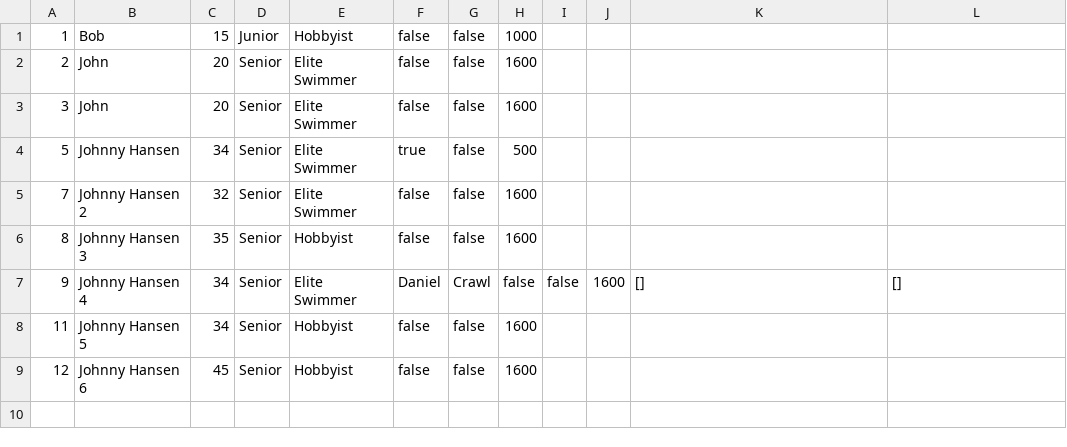
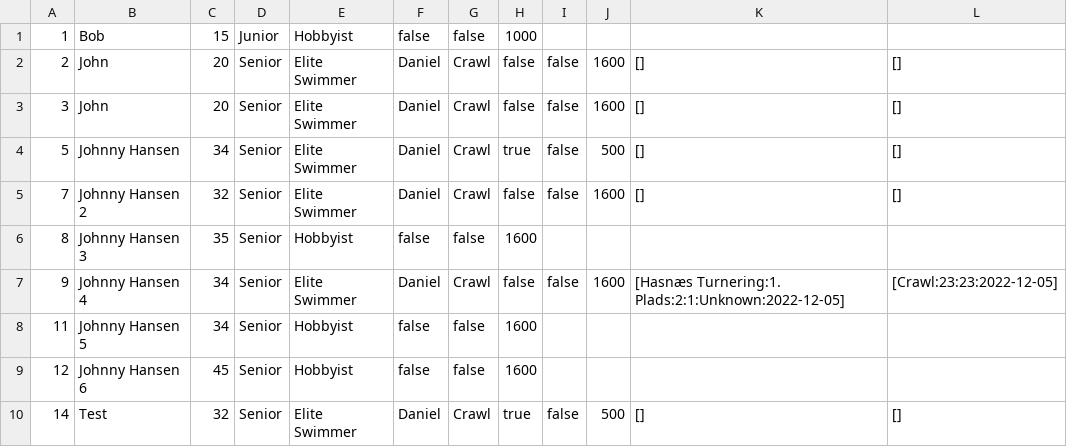
Before and after one commit to simonj1704/Delfinen, a CSV file: out/production/Delfinen/Members.csv, drawn as a sheet.

Commit message:
Fixed view top 5 swimmers changed comparators

```diff
--- a/out/production/Delfinen/Members.csv
+++ b/out/production/Delfinen/Members.csv
@@ -1,9 +1,10 @@
 1;Bob;15;Junior;Hobbyist;false;false;1000
-2;John;20;Senior;Elite Swimmer;false;false;1600
-3;John;20;Senior;Elite Swimmer;false;false;1600
-5;Johnny Hansen;34;Senior;Elite Swimmer;true;false;500
-7;Johnny Hansen 2;32;Senior;Elite Swimmer;false;false;1600
+2;John;20;Senior;Elite Swimmer;Daniel;Crawl;false;false;1600;[];[]
+3;John;20;Senior;Elite Swimmer;Daniel;Crawl;false;false;1600;[];[]
+5;Johnny Hansen;34;Senior;Elite Swimmer;Daniel;Crawl;true;false;500;[];[]
+7;Johnny Hansen 2;32;Senior;Elite Swimmer;Daniel;Crawl;false;false;1600;[];[]
 8;Johnny Hansen 3;35;Senior;Hobbyist;false;false;1600
-9;Johnny Hansen 4;34;Senior;Elite Swimmer;Daniel;Crawl;false;false;1600;[];[]
+9;Johnny Hansen 4;34;Senior;Elite Swimmer;Daniel;Crawl;false;false;1600;[Hasnæs Turnering:1. Plads:2:1:Unknown:2022-12-05];[Crawl:23:23:2022-12-05]
 11;Johnny Hansen 5;34;Senior;Hobbyist;false;false;1600
 12;Johnny Hansen 6;45;Senior;Hobbyist;false;false;1600
+14;Test;32;Senior;Elite Swimmer;Daniel;Crawl;true;false;500;[];[]
```
Also changed, not shown: Members.csv, 9 other files.
